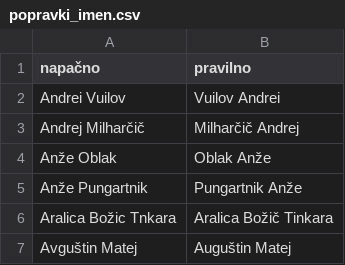
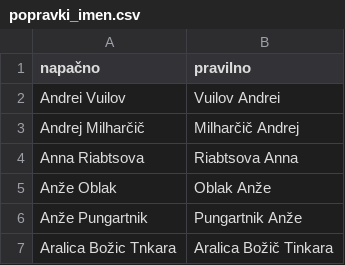
Before and after one commit to SimonPavlin68/ianseo, a CSV file: popravki_imen.csv, drawn as a sheet; only a part is shown; the shorter side is filled out with more unchanged rows; the diff names each change by its address in the sheet, - before the commit and + after, or states it on an @@ line.

```diff
--- a/popravki_imen.csv
+++ b/popravki_imen.csv
+row 4: Anna Riabtsova | Riabtsova Anna
```
Also changed, not shown: 7 other files.
